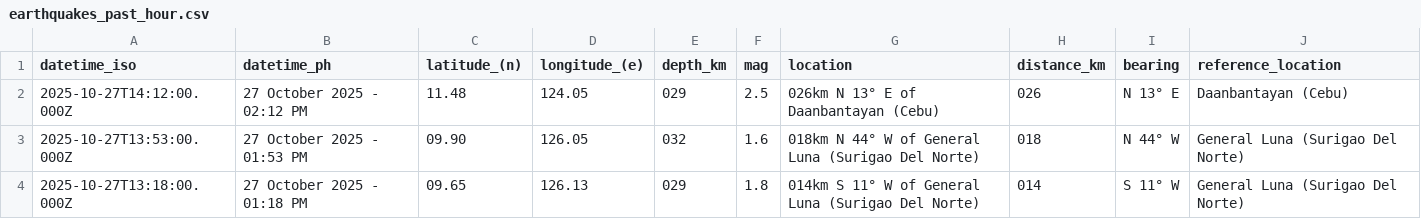
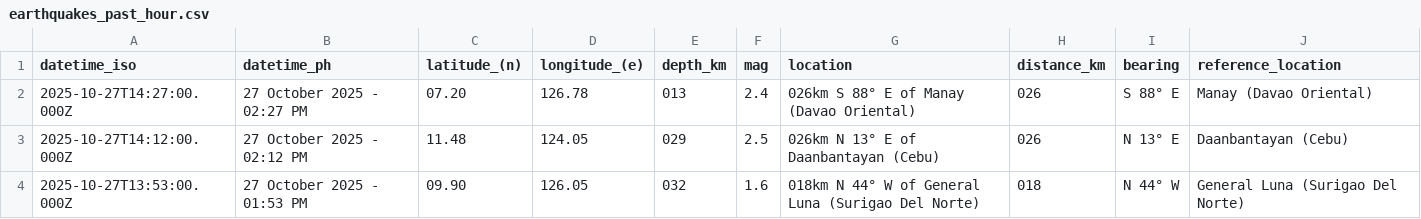
Before and after one commit to Waytii/chamthesleeptalker, a CSV file: earthquakes_past_hour.csv, drawn as a sheet; removed rows and columns are numbered as before the commit, all else as after; the diff names each change by its address in the sheet, - before the commit and + after, or states it on an @@ line.

```diff
--- a/earthquakes_past_hour.csv
+++ b/earthquakes_past_hour.csv
+row 2: 2025-10-27T14:27:00.000Z | 27 October 2025 - 02:27 PM | 07.20 | 126.78 | 013 | 2.4 | 026km S 88° E of Manay (Davao Oriental) | 026 | S 88° E | Manay (Davao Oriental)
-row 4: 2025-10-27T13:18:00.000Z | 27 October 2025 - 01:18 PM | 09.65 | 126.13 | 029 | 1.8 | 014km S 11° W of General Luna (Surigao Del Norte) | 014 | S 11° W | General Luna (Surigao Del Norte)
```
Also changed, not shown: earthquake_summary_stats.csv, earthquakes.csv, 5 other files.
